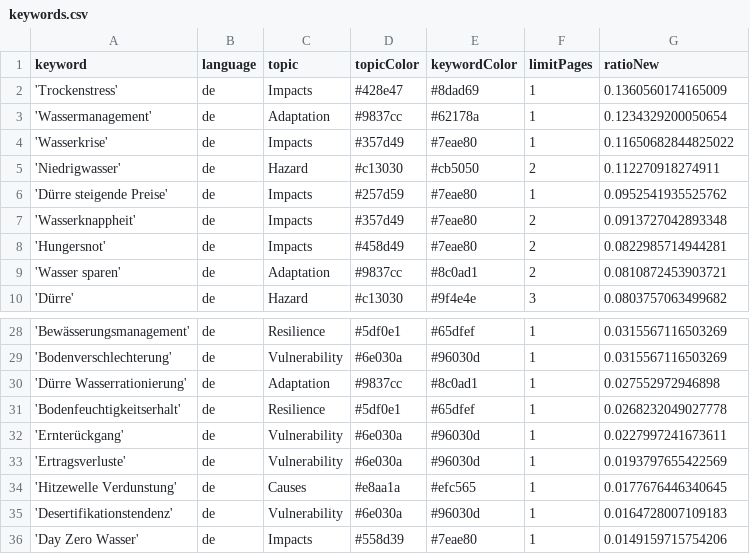
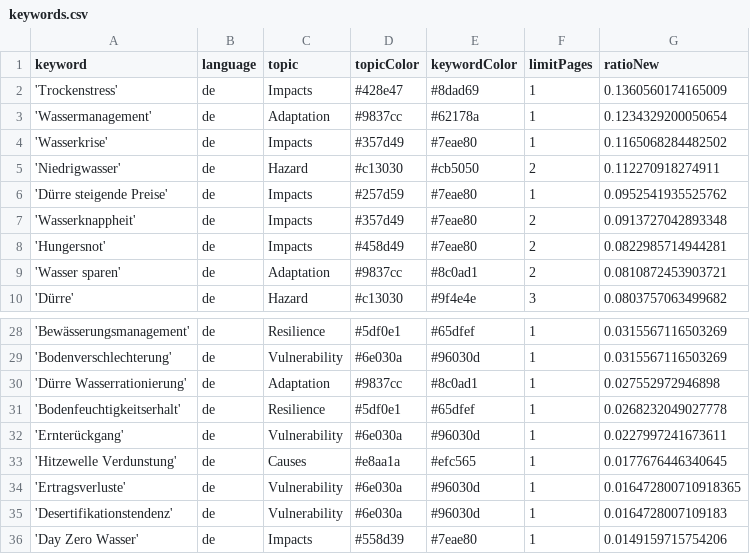
Before and after one commit to sonjanews/DroughtIsComing, a CSV file: keywords.csv, drawn as a sheet; only a part is shown, gaps mark what is left out.

Commit message:
Commit from GitHub Actions (harvest:0.0)

```diff
--- a/keywords.csv
+++ b/keywords.csv
@@ -3,3 +3,3 @@ keyword,language,topic,topicColor,keywordColor,limitPages,ratioNew
 'Wassermanagement',de,Adaptation,#9837cc,#62178a,1,0.1234329200050654
-'Wasserkrise',de,Impacts,#357d49,#7eae80,1,0.11650682844825022
+'Wasserkrise',de,Impacts,#357d49,#7eae80,1,0.1165068284482502
 'Niedrigwasser',de,Hazard,#c13030,#cb5050,2,0.112270918274911
@@ -32,4 +32,4 @@ keyword,language,topic,topicColor,keywordColor,limitPages,ratioNew
 'Ernterückgang',de,Vulnerability,#6e030a,#96030d,1,0.0227997241673611
-'Ertragsverluste',de,Vulnerability,#6e030a,#96030d,1,0.0193797655422569
 'Hitzewelle Verdunstung',de,Causes,#e8aa1a,#efc565,1,0.0177676446340645
+'Ertragsverluste',de,Vulnerability,#6e030a,#96030d,1,0.016472800710918365
 'Desertifikationstendenz',de,Vulnerability,#6e030a,#96030d,1,0.0164728007109183
```
